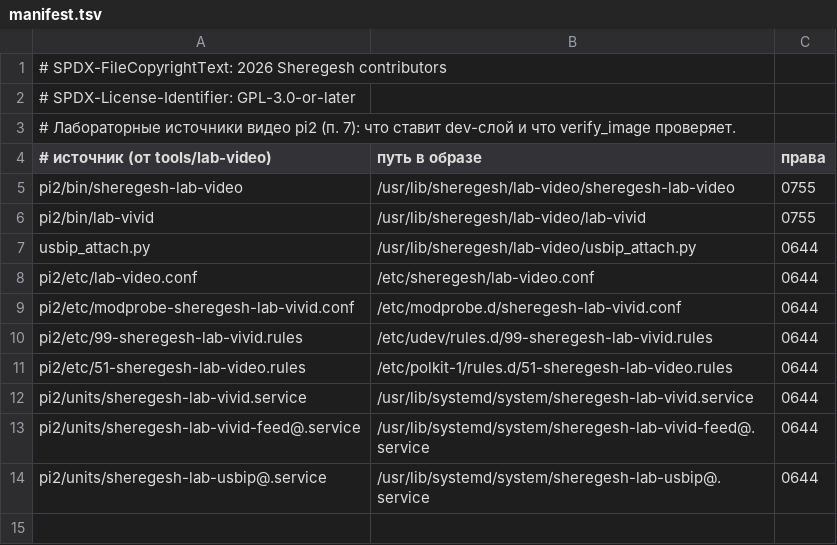
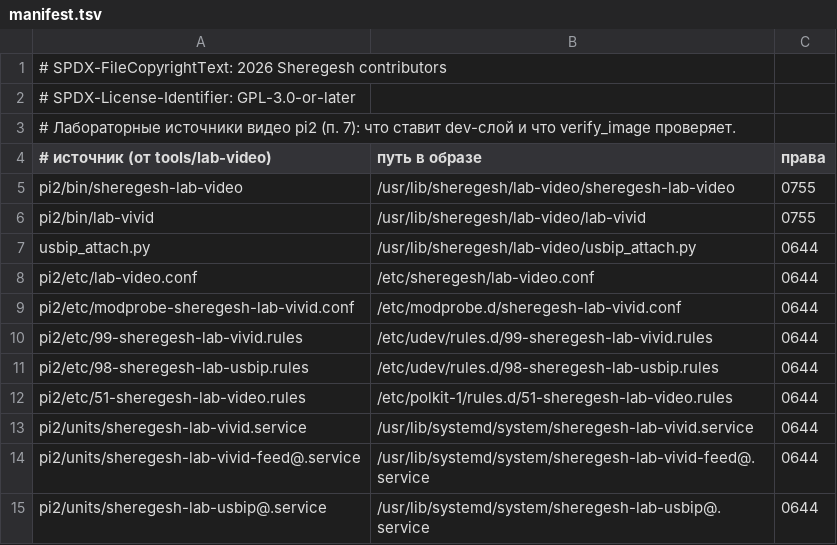
Before and after one commit to Gornist/sheregesh, a TSV file: tools/lab-video/pi2/manifest.tsv, drawn as a sheet; the diff names each change by its address in the sheet, - before the commit and + after, or states it on an @@ line.

```diff
--- a/tools/lab-video/pi2/manifest.tsv
+++ b/tools/lab-video/pi2/manifest.tsv
+row 11: pi2/etc/98-sheregesh-lab-usbip.rules | /etc/udev/rules.d/98-sheregesh-lab-usbip.rules | 0644
```
Also changed, not shown: 10 other files.
